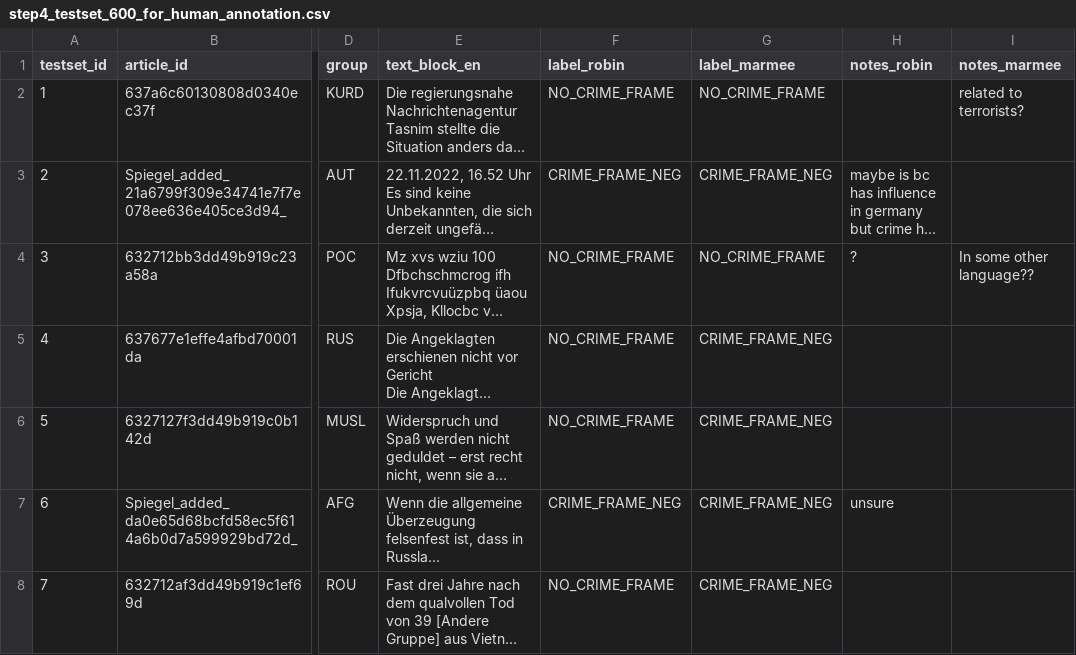
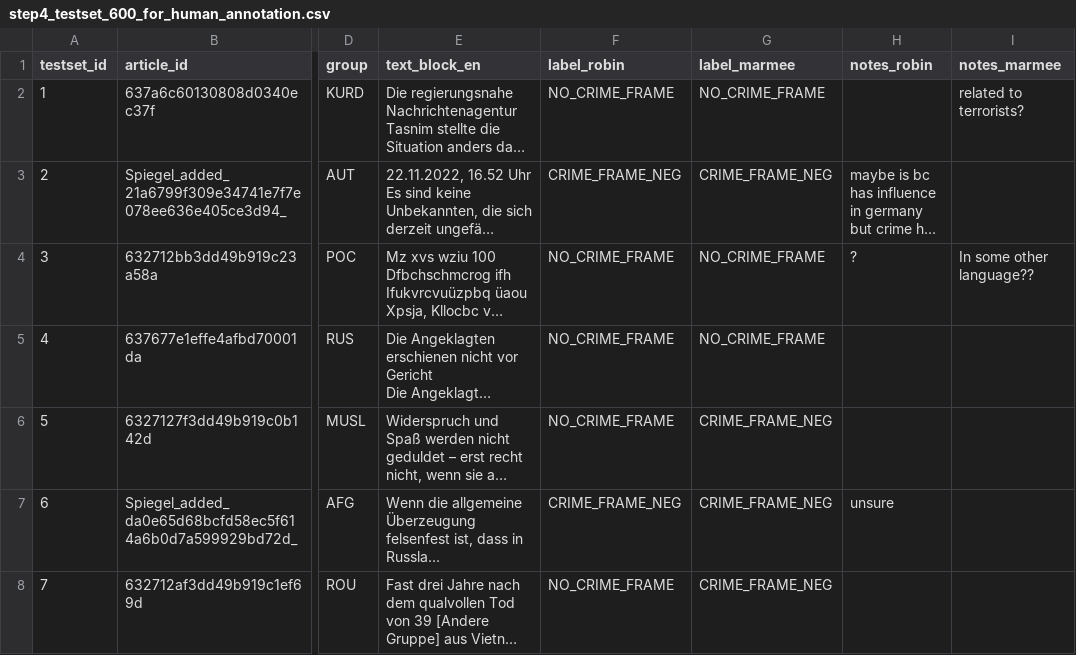
Before and after one commit to marmeepandya/CAC-Project, a CSV file: results/step4_testset_600_for_human_annotation.csv, drawn as a sheet; only a part is shown, gaps mark what is left out; long unchanged cells end in …; the diff covers the shown part only; the diff names each change by its address in the sheet, - before the commit and + after, or states it on an @@ line.

```diff
--- a/results/step4_testset_600_for_human_annotation.csv
+++ b/results/step4_testset_600_for_human_annotation.csv
-G5 (label_marmee): CRIME_FRAME_NEG
+G5 (label_marmee): NO_CRIME_FRAME
```
Also changed, not shown: 14 edited cells elsewhere in this file, results/step4_evaluation_summary_600.csv, results/step4_human_completed_ground_truth_600.csv, 9 other files.
